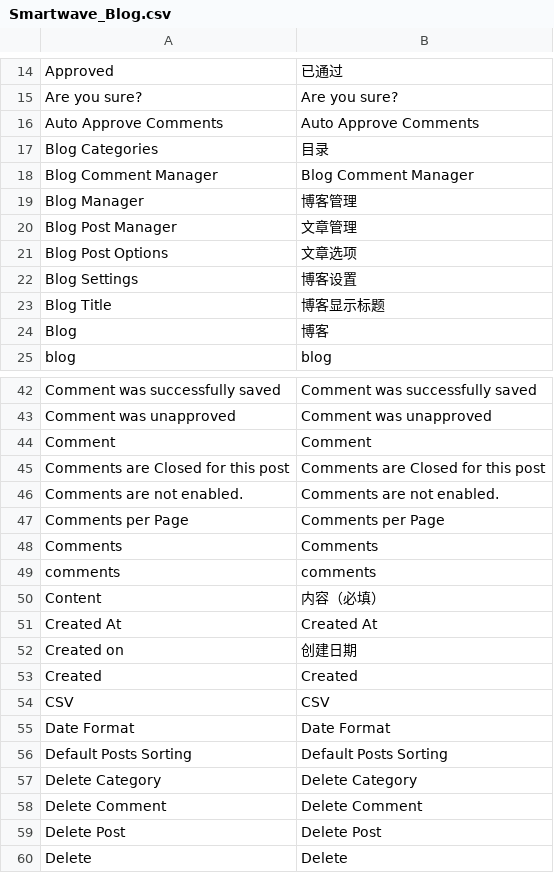
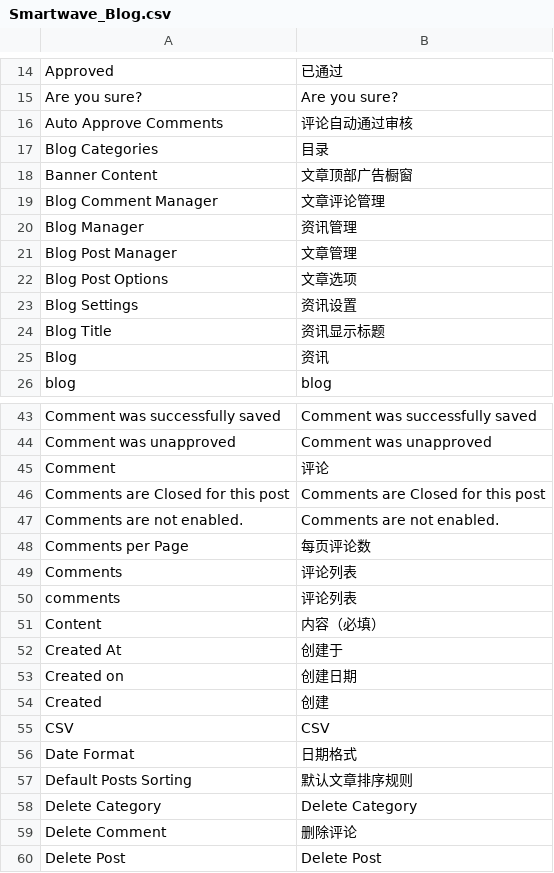
Before and after one commit to guohuadeng/sunpopPortoTheme, a CSV file: app/locale/zh_CN/Smartwave_Blog.csv, drawn as a sheet; only a part is shown, gaps mark what is left out; the shorter side is filled out with more unchanged rows; the diff covers the shown part only.

```diff
--- a/app/locale/zh_CN/Smartwave_Blog.csv
+++ b/app/locale/zh_CN/Smartwave_Blog.csv
@@ -15,11 +15,12 @@
 "Are you sure?","Are you sure?"
-"Auto Approve Comments","Auto Approve Comments"
+"Auto Approve Comments","评论自动通过审核"
 "Blog Categories","目录"
-"Blog Comment Manager","Blog Comment Manager"
-"Blog Manager","博客管理"
+"Banner Content","文章顶部广告橱窗"
+"Blog Comment Manager","文章评论管理"
+"Blog Manager","资讯管理"
 "Blog Post Manager","文章管理"
 "Blog Post Options","文章选项"
-"Blog Settings","博客设置"
-"Blog Title","博客显示标题"
-"Blog","博客"
+"Blog Settings","资讯设置"
+"Blog Title","资讯显示标题"
+"Blog","资讯"
 "blog","blog"
@@ -43,17 +44,17 @@
 "Comment was unapproved","Comment was unapproved"
-"Comment","Comment"
+"Comment","评论"
 "Comments are Closed for this post","Comments are Closed for this post"
 "Comments are not enabled.","Comments are not enabled."
-"Comments per Page","Comments per Page"
-"Comments","Comments"
-"comments","comments"
+"Comments per Page","每页评论数"
+"Comments","评论列表"
+"comments","评论列表"
 "Content","内容（必填）"
-"Created At","Created At"
+"Created At","创建于"
 "Created on","创建日期"
-"Created","Created"
+"Created","创建"
 "CSV","CSV"
-"Date Format","Date Format"
-"Default Posts Sorting","Default Posts Sorting"
+"Date Format","日期格式"
+"Default Posts Sorting","默认文章排序规则"
 "Delete Category","Delete Category"
-"Delete Comment","Delete Comment"
+"Delete Comment","删除评论"
 "Delete Post","Delete Post"
```
Also changed, not shown: 1 added row and 43 edited cells elsewhere in this file, app/locale/zh_CN/Smartwave_Porto.csv, 1 other file.
